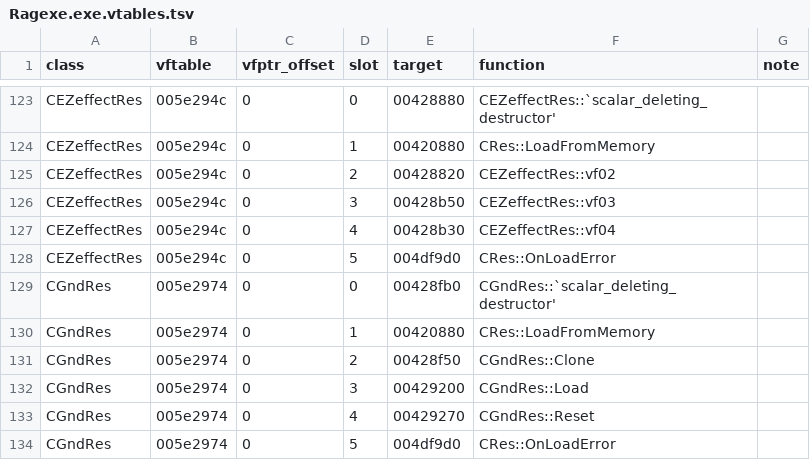
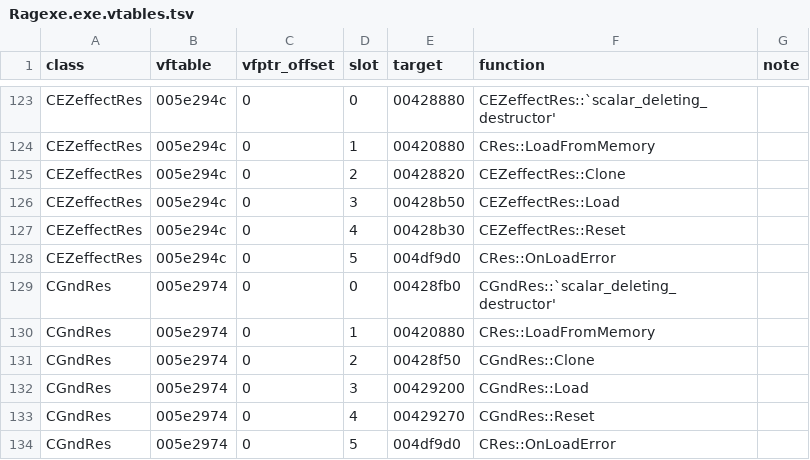
Before and after one commit to keyehzy/ragexe, a TSV file: analysis/exports/Ragexe.exe.vtables.tsv, drawn as a sheet; only a part is shown, gaps mark what is left out.

```diff
--- a/analysis/exports/Ragexe.exe.vtables.tsv
+++ b/analysis/exports/Ragexe.exe.vtables.tsv
@@ -124,5 +124,5 @@ CEZeffectRes	005e294c	0	0	00428880	CEZeffectRes::`scalar_deleting_destructor'
 CEZeffectRes	005e294c	0	1	00420880	CRes::LoadFromMemory	
-CEZeffectRes	005e294c	0	2	00428820	CEZeffectRes::vf02	
-CEZeffectRes	005e294c	0	3	00428b50	CEZeffectRes::vf03	
-CEZeffectRes	005e294c	0	4	00428b30	CEZeffectRes::vf04	
+CEZeffectRes	005e294c	0	2	00428820	CEZeffectRes::Clone	
+CEZeffectRes	005e294c	0	3	00428b50	CEZeffectRes::Load	
+CEZeffectRes	005e294c	0	4	00428b30	CEZeffectRes::Reset	
 CEZeffectRes	005e294c	0	5	004df9d0	CRes::OnLoadError	
```
Also changed, not shown: analysis/labels/inferred.functions.tsv, analysis/ledger.tsv, 17 other files.
